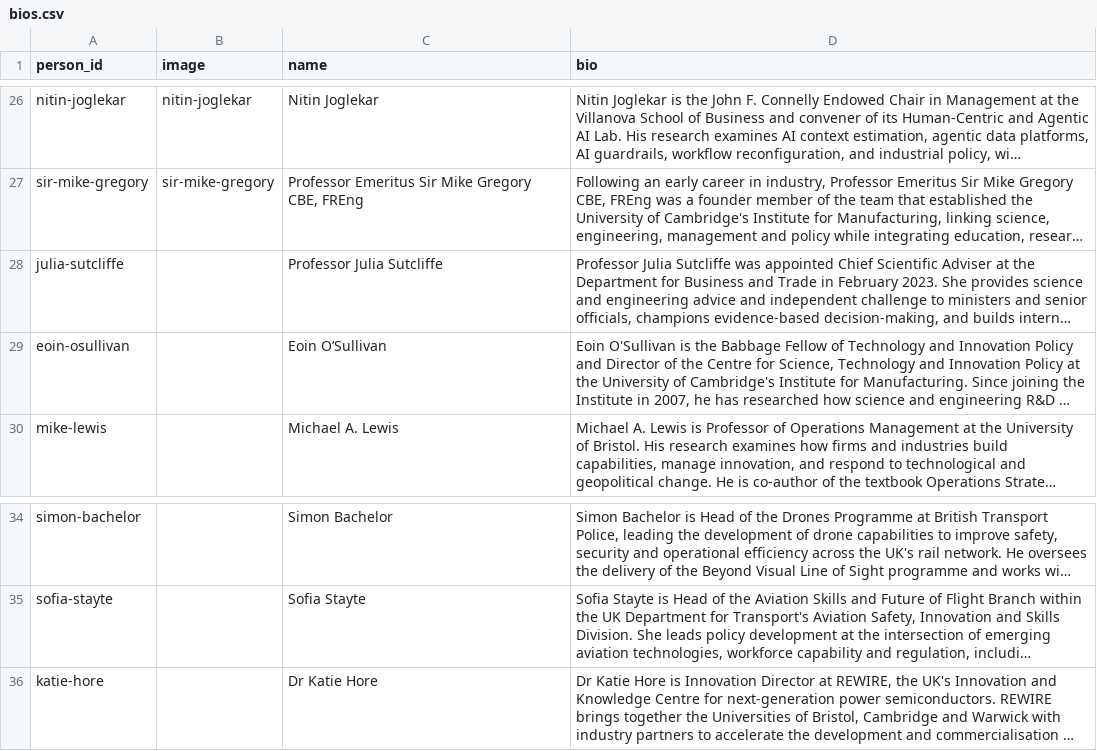
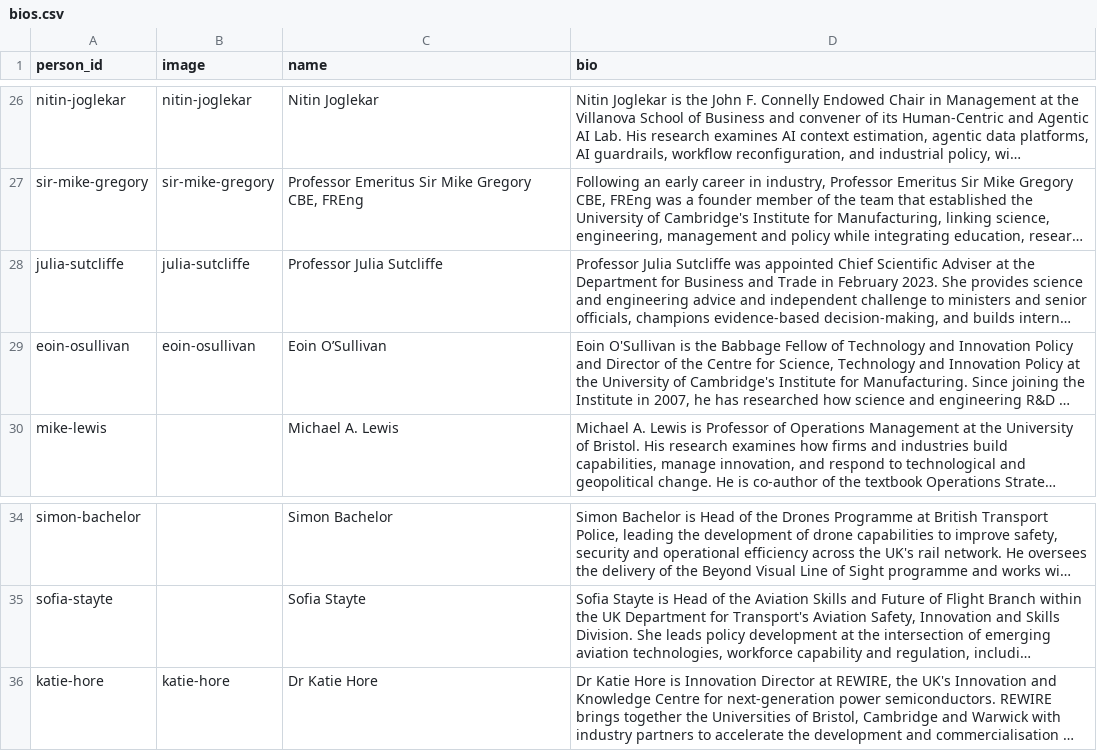
Before and after one commit to OxfordISA/Schedule, a CSV file: data/bios.csv, drawn as a sheet; only a part is shown, gaps mark what is left out; long unchanged cells end in …; the diff names each change by its address in the sheet, - before the commit and + after, or states it on an @@ line.

Commit message:
Add files via upload

```diff
--- a/data/bios.csv
+++ b/data/bios.csv
-B28 (image): (empty)
+B28 (image): julia-sutcliffe
-B29 (image): (empty)
+B29 (image): eoin-osullivan
-B36 (image): (empty)
+B36 (image): katie-hore
```
